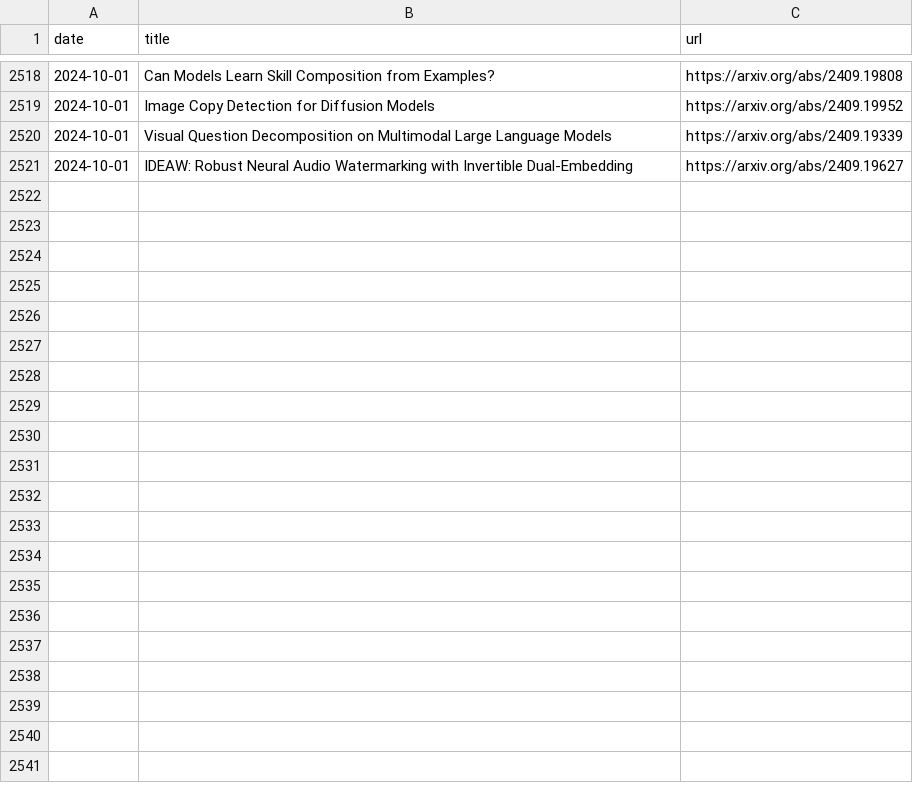
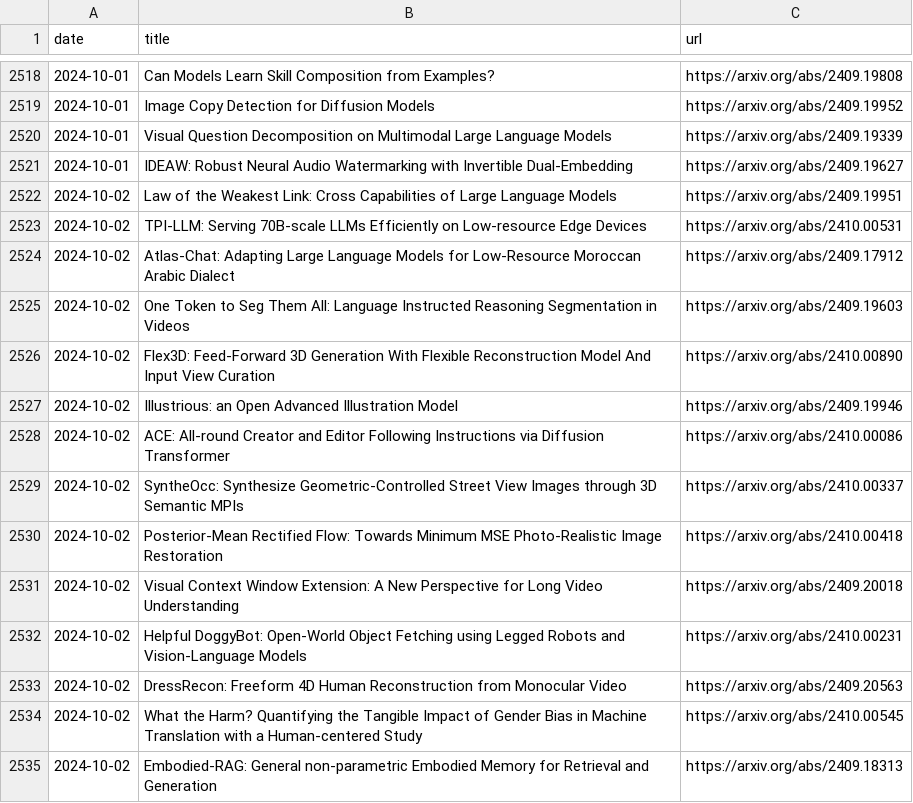
Before and after one commit to l-yohai/daily_papers_ko, a CSV file: paper_logs/papers_list.csv, drawn as a sheet; only a part is shown, gaps mark what is left out.

Commit message:
Update README and daily papers

```diff
--- a/paper_logs/papers_list.csv
+++ b/paper_logs/papers_list.csv
@@ -2521 +2521,15 @@ date,title,url
 2024-10-01,IDEAW: Robust Neural Audio Watermarking with Invertible Dual-Embedding,https://arxiv.org/abs/2409.19627
+2024-10-02,Law of the Weakest Link: Cross Capabilities of Large Language Models,https://arxiv.org/abs/2409.19951
+2024-10-02,TPI-LLM: Serving 70B-scale LLMs Efficiently on Low-resource Edge Devices,https://arxiv.org/abs/2410.00531
+2024-10-02,Atlas-Chat: Adapting Large Language Models for Low-Resource Moroccan Arabic Dialect,https://arxiv.org/abs/2409.17912
+2024-10-02,One Token to Seg Them All: Language Instructed Reasoning Segmentation in Videos,https://arxiv.org/abs/2409.19603
+2024-10-02,Flex3D: Feed-Forward 3D Generation With Flexible Reconstruction Model And Input View Curation,https://arxiv.org/abs/2410.00890
+2024-10-02,Illustrious: an Open Advanced Illustration Model,https://arxiv.org/abs/2409.19946
+2024-10-02,ACE: All-round Creator and Editor Following Instructions via Diffusion Transformer,https://arxiv.org/abs/2410.00086
+2024-10-02,SyntheOcc: Synthesize Geometric-Controlled Street View Images through 3D Semantic MPIs,https://arxiv.org/abs/2410.00337
+2024-10-02,Posterior-Mean Rectified Flow: Towards Minimum MSE Photo-Realistic Image Restoration,https://arxiv.org/abs/2410.00418
+2024-10-02,Visual Context Window Extension: A New Perspective for Long Video Understanding,https://arxiv.org/abs/2409.20018
+2024-10-02,Helpful DoggyBot: Open-World Object Fetching using Legged Robots and Vision-Language Models,https://arxiv.org/abs/2410.00231
+2024-10-02,DressRecon: Freeform 4D Human Reconstruction from Monocular Video,https://arxiv.org/abs/2409.20563
+2024-10-02,What the Harm? Quantifying the Tangible Impact of Gender Bias in Machine Translation with a Human-centered Study,https://arxiv.org/abs/2410.00545
+2024-10-02,Embodied-RAG: General non-parametric Embodied Memory for Retrieval and Generation,https://arxiv.org/abs/2409.18313
```
Also changed, not shown: 1 other file.
